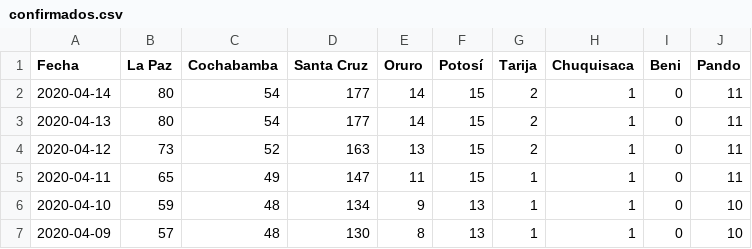
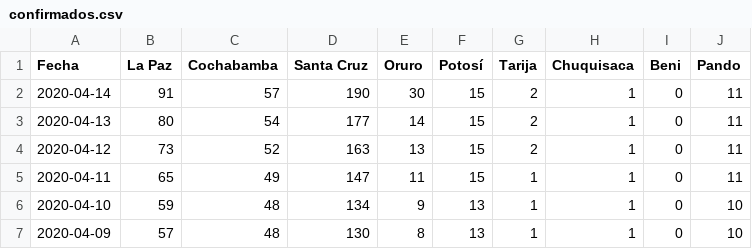
Before and after one commit to mauforonda/covid19-bolivia, a CSV file: confirmados.csv, drawn as a sheet; only a part is shown.

Commit message:
[ci] confirmados, recuperados, sospechosos, descartados en La Paz, Cochabamba, Santa Cruz, Oruro

```diff
--- a/confirmados.csv
+++ b/confirmados.csv
@@ -1,3 +1,3 @@
 Fecha,La Paz,Cochabamba,Santa Cruz,Oruro,Potosí,Tarija,Chuquisaca,Beni,Pando
-2020-04-14,80,54,177,14,15,2,1,0,11
+2020-04-14,91,57,190,30,15,2,1,0,11
 2020-04-13,80,54,177,14,15,2,1,0,11
```
Also changed, not shown: descartados.csv, recuperados.csv, 3 other files.
